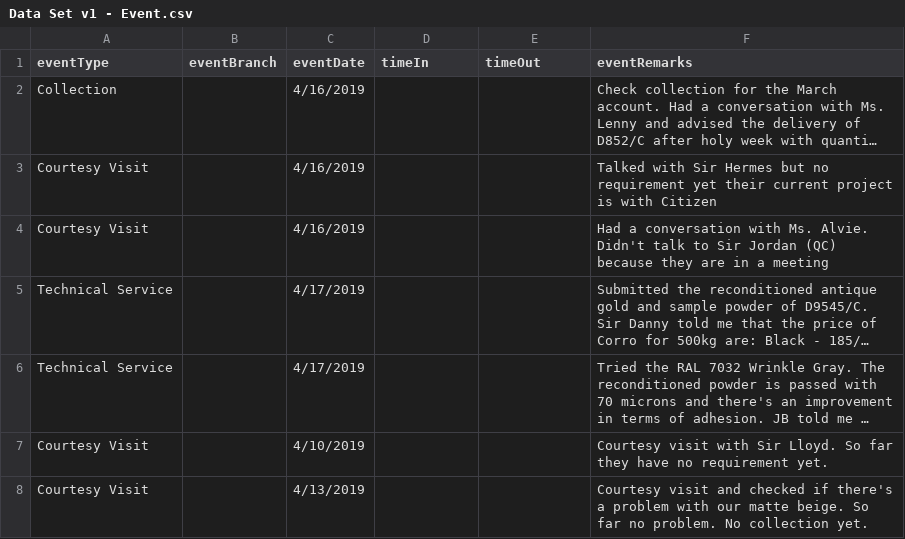
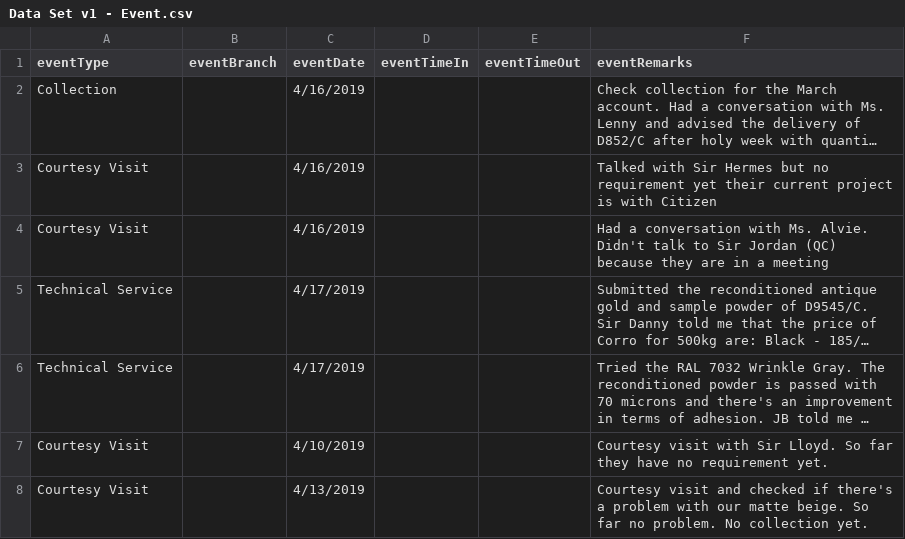
Before and after one commit to chankyle/CRM, a CSV file: Test Data/Data Set V1 (Modified)/Data Set v1 - Event.csv, drawn as a sheet; only a part is shown; long unchanged cells end in …; the diff names each change by its address in the sheet, - before the commit and + after, or states it on an @@ line.

Commit message:
fixed test data to change timeIn field to eventTimeIn

```diff
--- a/Test Data/Data Set V1 (Modified)/Data Set v1 - Event.csv
+++ b/Test Data/Data Set V1 (Modified)/Data Set v1 - Event.csv
-D1: timeIn
+D1: eventTimeIn
-E1: timeOut
+E1: eventTimeOut
```
